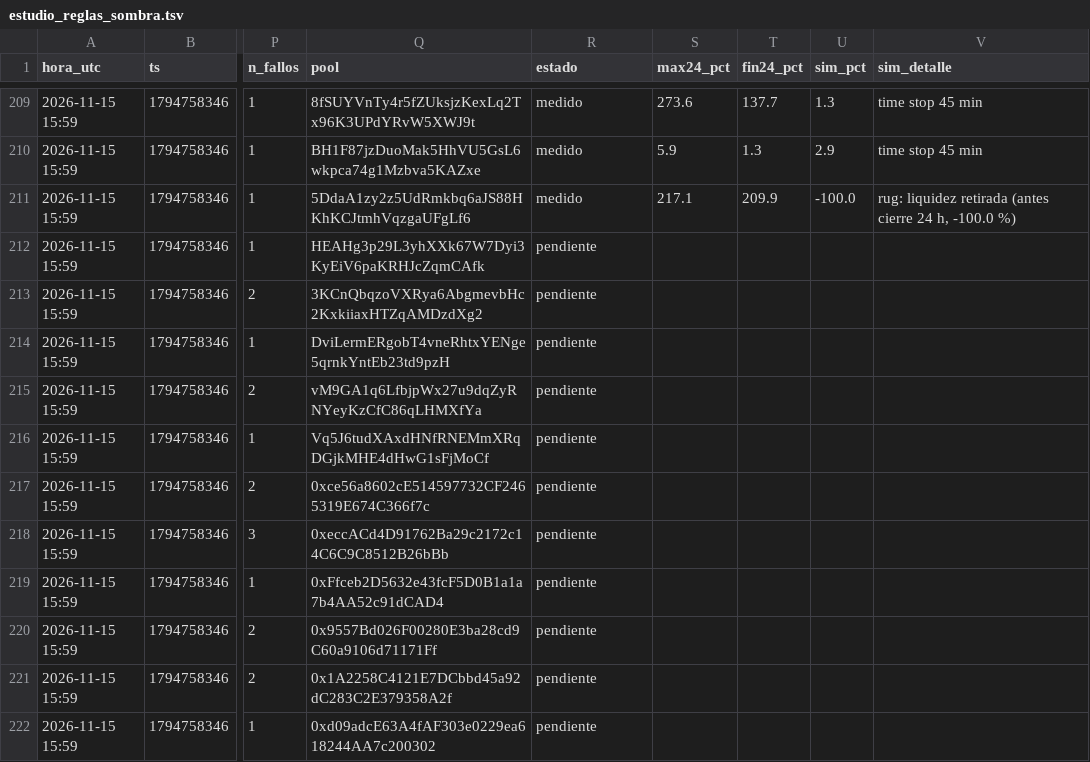
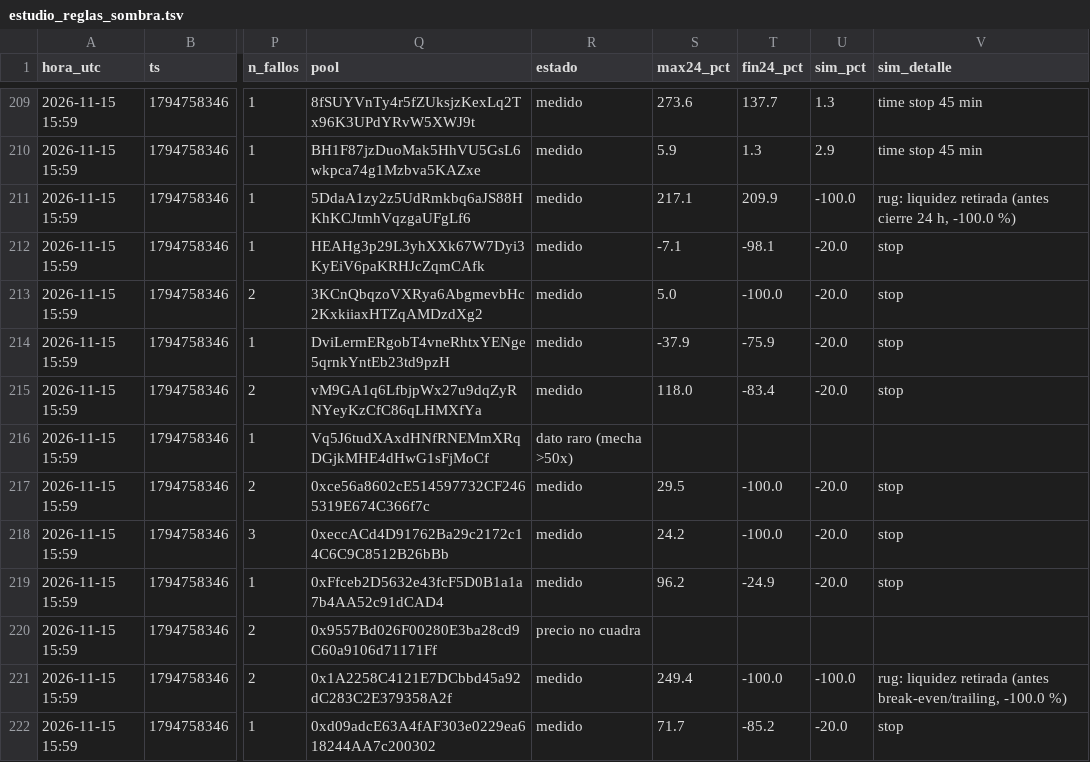
Before and after one commit to fjmunoznieves/desk-memecoins, a TSV file: datos/estudio_reglas_sombra.tsv, drawn as a sheet; only a part is shown, gaps mark what is left out; the diff covers the shown part only; the diff names each change by its address in the sheet, - before the commit and + after, or states it on an @@ line.

```diff
--- a/datos/estudio_reglas_sombra.tsv
+++ b/datos/estudio_reglas_sombra.tsv
-R212:R215 (estado): pendiente
+R212:R215 (estado): medido
-S212 (max24_pct): (empty)
+S212 (max24_pct): -7.1
-T212 (fin24_pct): (empty)
+T212 (fin24_pct): -98.1
-U212:U215 (sim_pct): (empty)
+U212:U215 (sim_pct): -20.0
-V212:V215 (sim_detalle): (empty)
+V212:V215 (sim_detalle): stop
-S213 (max24_pct): (empty)
+S213 (max24_pct): 5.0
-T213 (fin24_pct): (empty)
+T213 (fin24_pct): -100.0
-S214 (max24_pct): (empty)
+S214 (max24_pct): -37.9
-T214 (fin24_pct): (empty)
+T214 (fin24_pct): -75.9
-S215 (max24_pct): (empty)
+S215 (max24_pct): 118.0
-T215 (fin24_pct): (empty)
+T215 (fin24_pct): -83.4
-R216 (estado): pendiente
+R216 (estado): dato raro (mecha >50x)
-R217:R219 (estado): pendiente
+R217:R219 (estado): medido
-S217 (max24_pct): (empty)
+S217 (max24_pct): 29.5
-T217:T218 (fin24_pct): (empty)
+T217:T218 (fin24_pct): -100.0
-U217:U219 (sim_pct): (empty)
+U217:U219 (sim_pct): -20.0
-V217:V219 (sim_detalle): (empty)
+V217:V219 (sim_detalle): stop
-S218 (max24_pct): (empty)
+S218 (max24_pct): 24.2
-S219 (max24_pct): (empty)
+S219 (max24_pct): 96.2
-T219 (fin24_pct): (empty)
+T219 (fin24_pct): -24.9
-R220 (estado): pendiente
+R220 (estado): precio no cuadra
-R221:R222 (estado): pendiente
+R221:R222 (estado): medido
-S221 (max24_pct): (empty)
+S221 (max24_pct): 249.4
-T221 (fin24_pct): (empty)
+T221 (fin24_pct): -100.0
-U221 (sim_pct): (empty)
+U221 (sim_pct): -100.0
-V221 (sim_detalle): (empty)
+V221 (sim_detalle): rug: liquidez retirada (antes break-even/trailing, -100.0 %)
-S222 (max24_pct): (empty)
+S222 (max24_pct): 71.7
-T222 (fin24_pct): (empty)
+T222 (fin24_pct): -85.2
-U222 (sim_pct): (empty)
+U222 (sim_pct): -20.0
-V222 (sim_detalle): (empty)
+V222 (sim_detalle): stop
```
Also changed, not shown: 4 added rows and 30 edited cells elsewhere in this file, datos/h17_narrativas.tsv, datos/h18_cruces.tsv, 24 other files.
